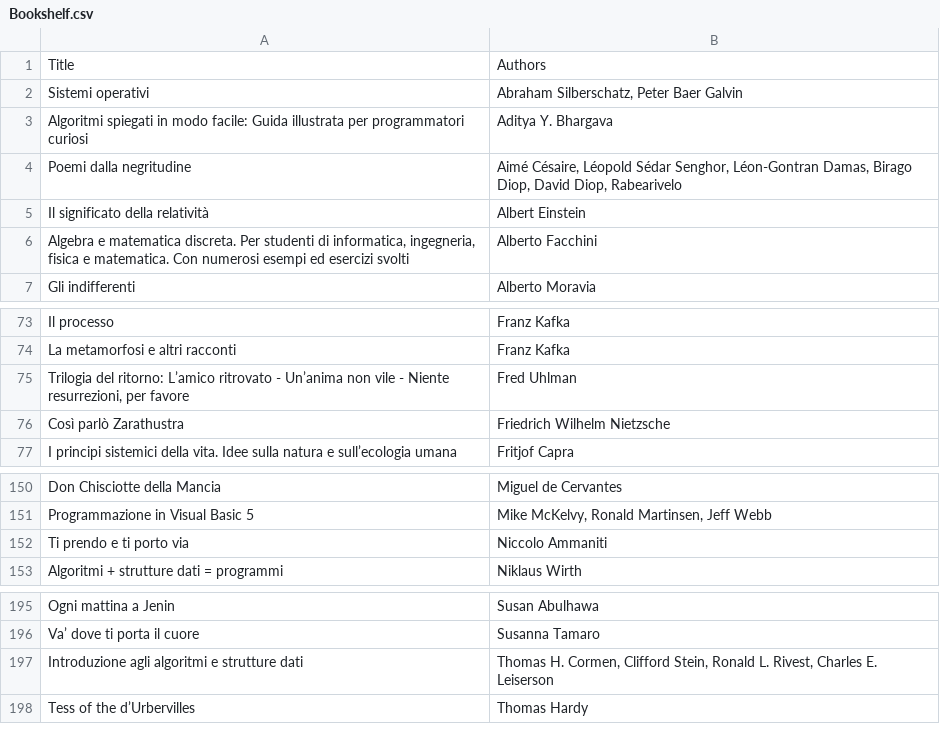
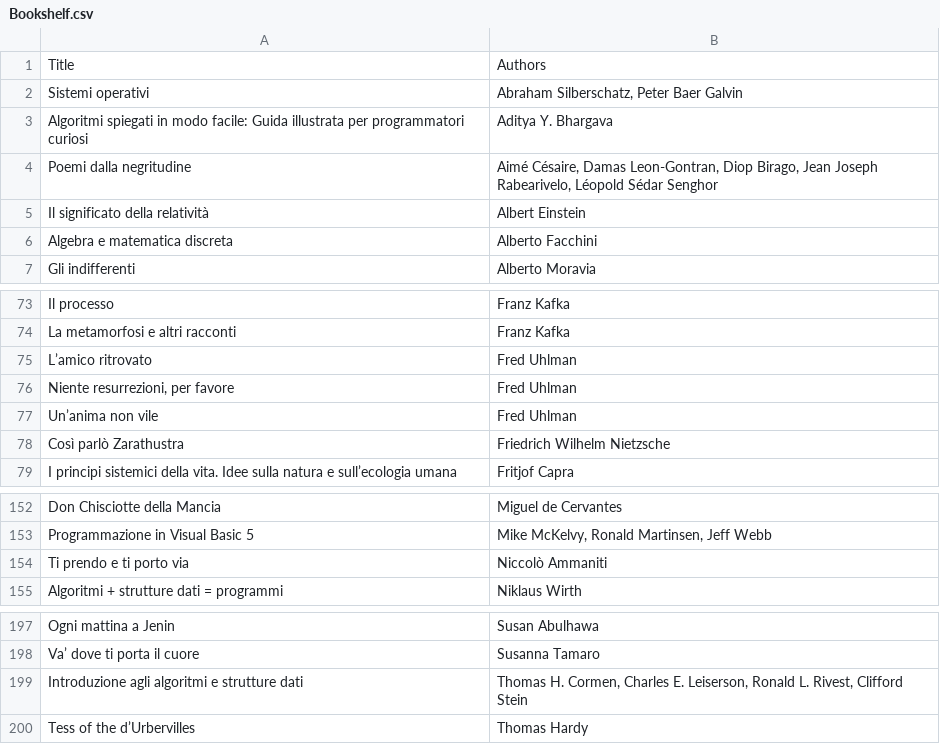
Before and after one commit to mikymaione/mikymaione.github.io, a CSV file: _data/Bookshelf.csv, drawn as a sheet; only a part is shown, gaps mark what is left out.

Commit message:
bookshelf

```diff
--- a/_data/Bookshelf.csv
+++ b/_data/Bookshelf.csv
@@ -3,5 +3,5 @@ Sistemi operativi,"Abraham Silberschatz, Peter Baer Galvin"
 Algoritmi spiegati in modo facile: Guida illustrata per programmatori curiosi,Aditya Y. Bhargava
-Poemi dalla negritudine,"Aimé Césaire, Léopold Sédar Senghor, Léon-Gontran Damas, Birago Diop, David Diop, Rabearivelo"
+Poemi dalla negritudine,"Aimé Césaire, Damas Leon-Gontran, Diop Birago, Jean Joseph Rabearivelo, Léopold Sédar Senghor"
 Il significato della relatività,Albert Einstein
-"Algebra e matematica discreta. Per studenti di informatica, ingegneria, fisica e matematica. Con numerosi esempi ed esercizi svolti",Alberto Facchini
+Algebra e matematica discreta,Alberto Facchini
 Gli indifferenti,Alberto Moravia
@@ -74,3 +74,5 @@ Il processo,Franz Kafka
 La metamorfosi e altri racconti,Franz Kafka
-"Trilogia del ritorno: L’amico ritrovato - Un’anima non vile - Niente resurrezioni, per favore",Fred Uhlman
+L’amico ritrovato,Fred Uhlman
+"Niente resurrezioni, per favore",Fred Uhlman
+Un’anima non vile,Fred Uhlman
 Così parlò Zarathustra,Friedrich Wilhelm Nietzsche
@@ -151,3 +153,3 @@ Don Chisciotte della Mancia,Miguel de Cervantes
 Programmazione in Visual Basic 5,"Mike McKelvy, Ronald Martinsen, Jeff Webb"
-Ti prendo e ti porto via,Niccolo Ammaniti
+Ti prendo e ti porto via,Niccolò Ammaniti
 Algoritmi + strutture dati = programmi,Niklaus Wirth
@@ -196,3 +198,3 @@ Ogni mattina a Jenin,Susan Abulhawa
 Va’ dove ti porta il cuore,Susanna Tamaro
-Introduzione agli algoritmi e strutture dati,"Thomas H. Cormen, Clifford Stein, Ronald L. Rivest, Charles E. Leiserson"
+Introduzione agli algoritmi e strutture dati,"Thomas H. Cormen, Charles E. Leiserson, Ronald L. Rivest, Clifford Stein"
 Tess of the d’Urbervilles,Thomas Hardy
```
Also changed, not shown: 1 other file.
